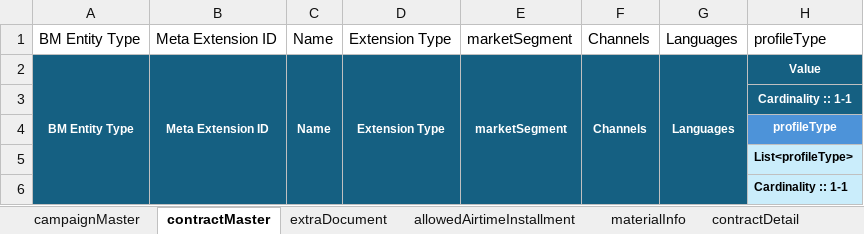
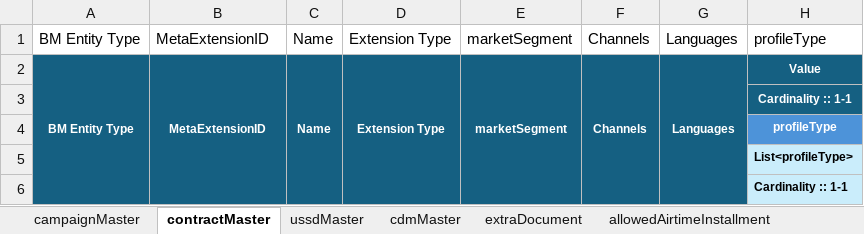
Before and after one commit to sojirat/product_catalog, an Excel workbook: template/excel_header_template.xlsx, sheet contractMaster, drawn as a sheet; only a part is shown; values as stored, in another font and other column widths than the file's, no borders; the diff names each change by its address in the sheet, - before the commit and + after, or states it on an @@ line.

```diff
--- a/template/excel_header_template.xlsx (sheet contractMaster)
+++ b/template/excel_header_template.xlsx (sheet contractMaster)
+sheet tab: ussdMaster
+sheet tab: cdmMaster
-B1:B2: Meta Extension ID
+B1:B2: MetaExtensionID
```
Also changed, not shown: sheet materialInfo, sheet campaignMaster, other sheet tabs, 29 other files.
